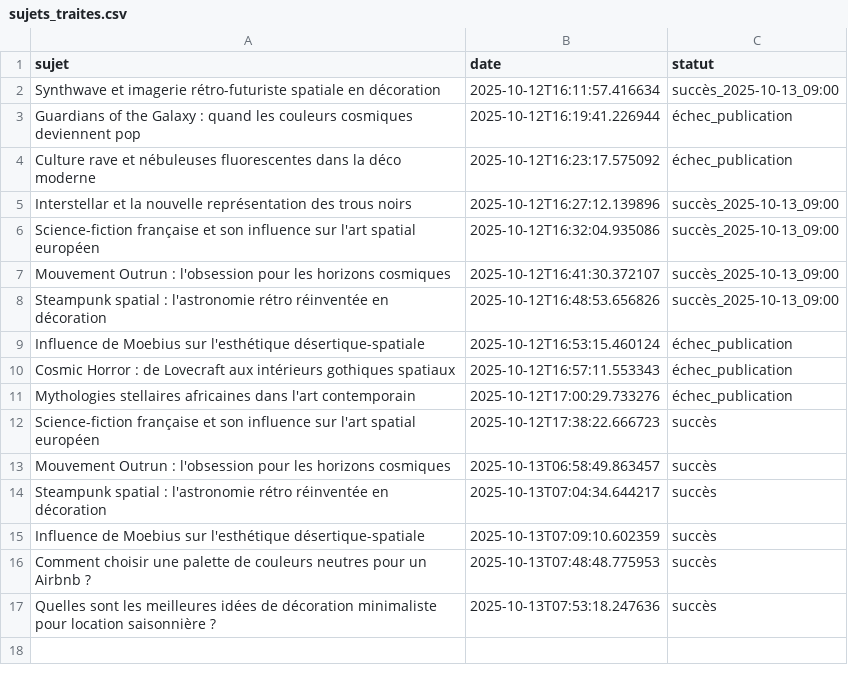
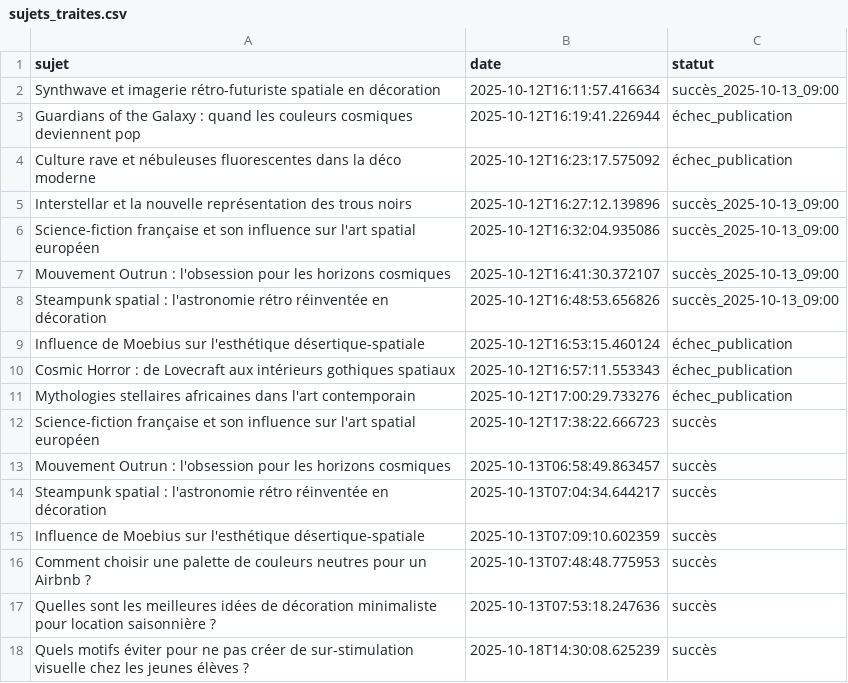
Before and after one commit to Metalosmose21/Ecole-2, a CSV file: sujets_traites.csv, drawn as a sheet.

```diff
--- a/sujets_traites.csv
+++ b/sujets_traites.csv
@@ -17 +17,2 @@ Comment choisir une palette de couleurs neutres pour un Airbnb ?,2025-10-13T07:4
 Quelles sont les meilleures idées de décoration minimaliste pour location saisonnière ?,2025-10-13T07:53:18.247636,succès
+Quels motifs éviter pour ne pas créer de sur-stimulation visuelle chez les jeunes élèves ?,2025-10-18T14:30:08.625239,succès
```
Also changed, not shown: sujets.csv.
